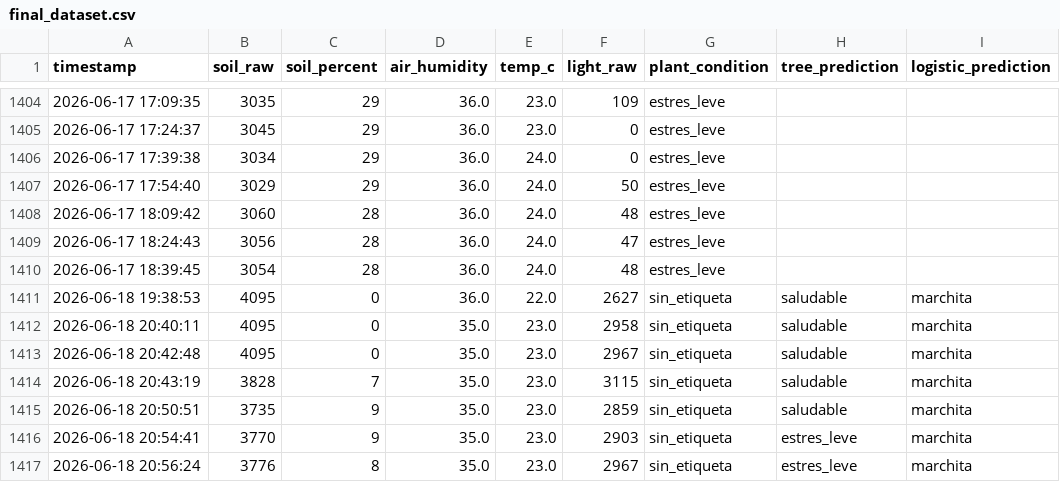
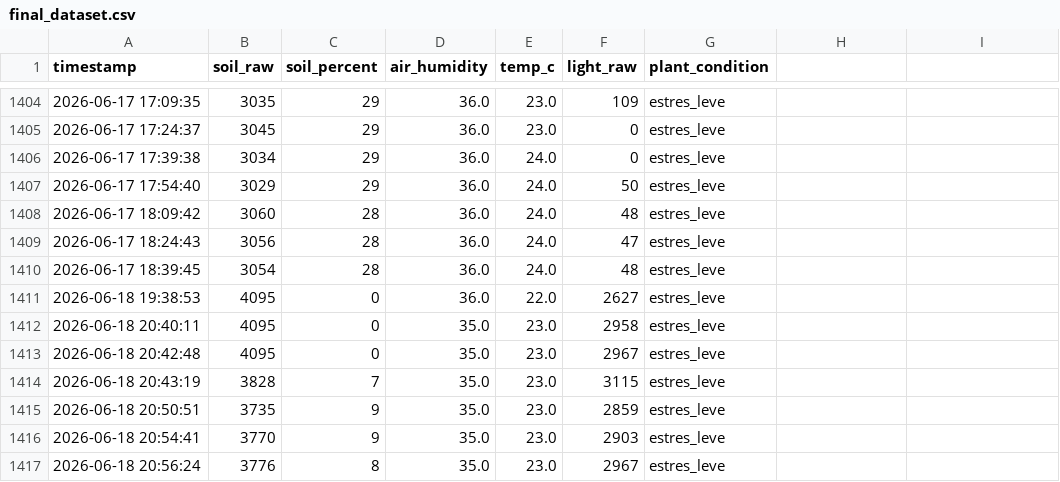
Before and after one commit to bpereda/roberta-bot, a CSV file: data/final_dataset.csv, drawn as a sheet; only a part is shown, gaps mark what is left out; the diff names each change by its address in the sheet, - before the commit and + after, or states it on an @@ line.

```diff
--- a/data/final_dataset.csv
+++ b/data/final_dataset.csv
-H1: tree_prediction
+H1: (empty)
-I1: logistic_prediction
+I1: (empty)
-G1411:G1417 (plant_condition): sin_etiqueta
+G1411:G1417 (plant_condition): estres_leve
-H1411:H1415: saludable
+H1411:H1415: (empty)
-I1411:I1417: marchita
+I1411:I1417: (empty)
-H1416:H1417: estres_leve
+H1416:H1417: (empty)
```
Also changed, not shown: 6 other files.
